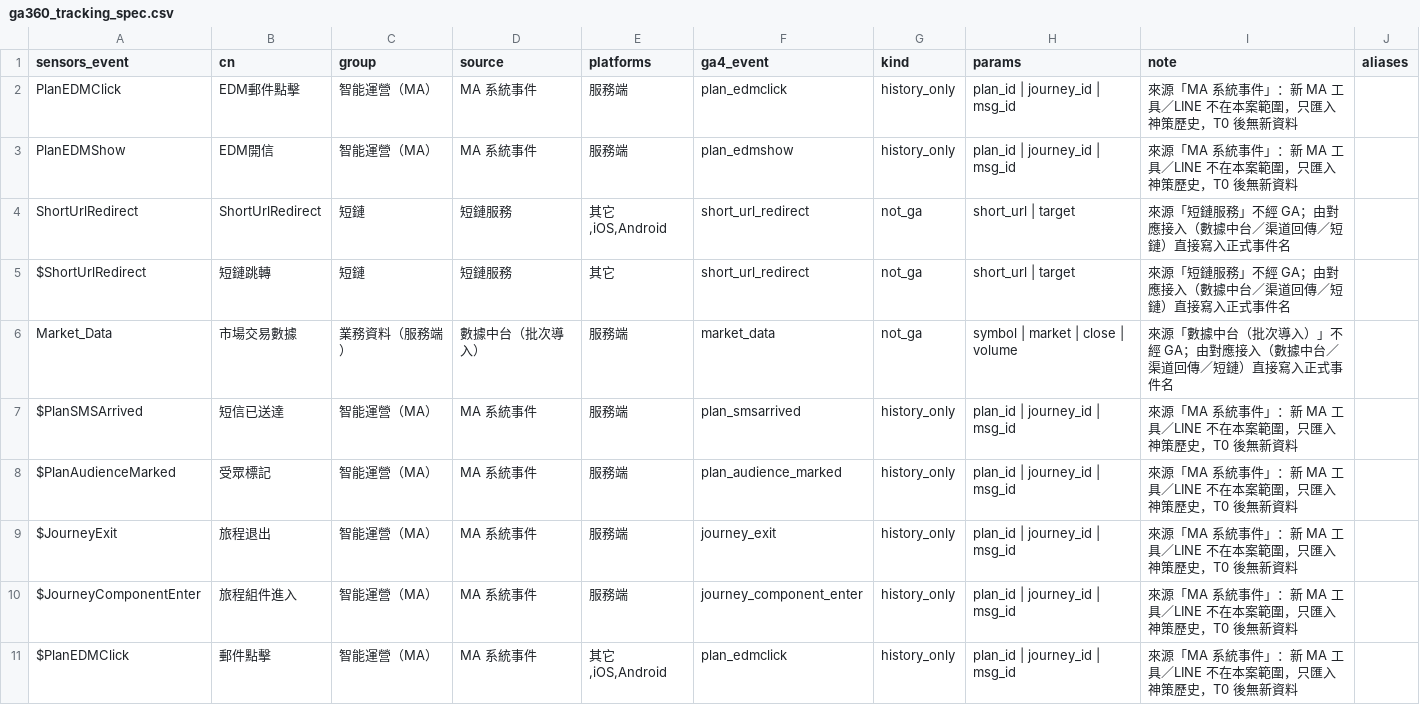
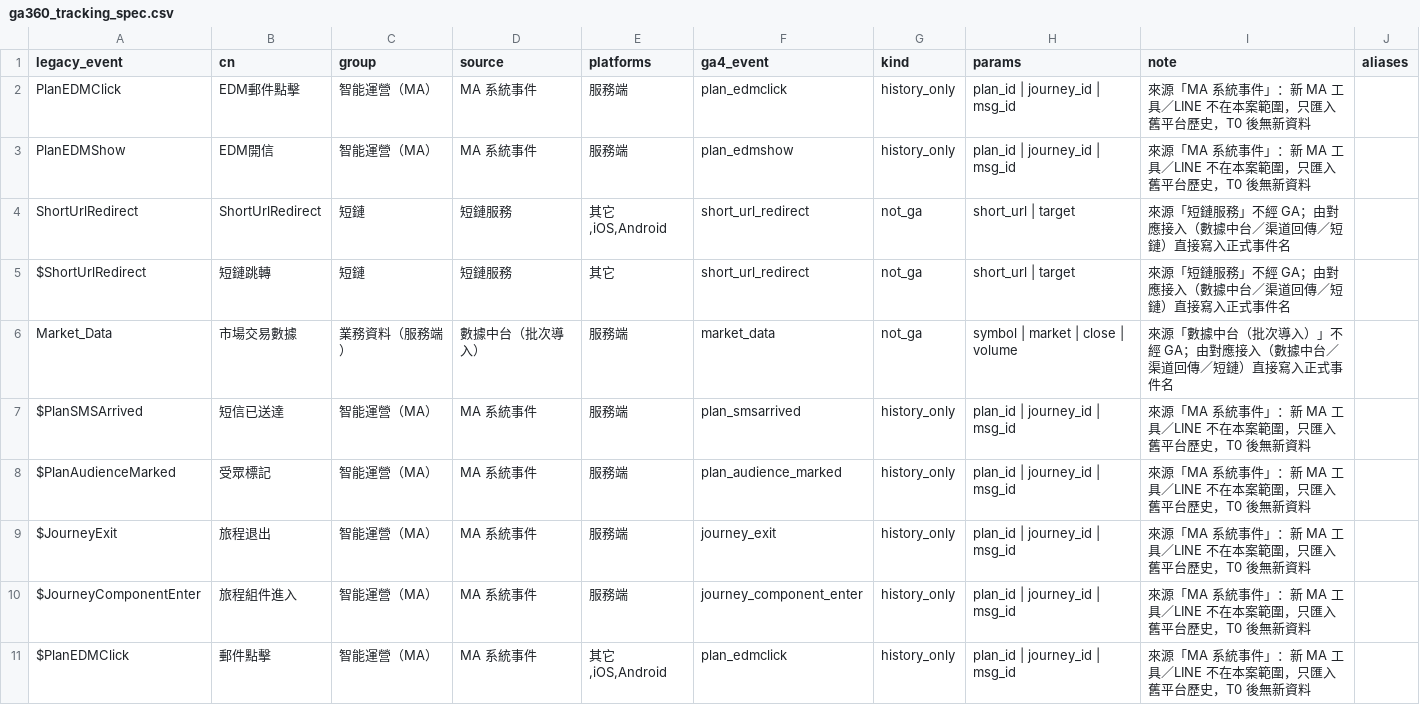
Before and after one commit to ALTA-TECH2025/altatech-dmp, a CSV file: backend/migration/ga360_tracking_spec.csv, drawn as a sheet; only a part is shown; the diff covers the shown part only.

Commit message:
後端：模組、資料表、環境變數改以 legacy 稱呼舊平台
配合契約的中性化：sensors_api → legacy_api、sensors_format → legacy_format、sensors_groups → legacy_groups、sensors_specific → legacy_specific、
synth_sensors → synth_legacy；遷移清單 csv 同名改；ClickHouse 原始表 raw_sensors → raw_legacy；環境變數 SA_BASE_URL／SA_PROJECT／SA_API_SECRET／SA_AUTH → LEGACY_*；
store 物件 sensors_group → legacy_group；程式註解與訊息裡的廠商名一律改「舊平台」。run_local.sh import 子命令與 CI 工作流同步。

驗證：CLAUDE.md 全部檢查通過（含真 ClickHouse 端到端 E2E OK）；bridge／properties／legacy_specific 重產後 --check 一致。

```diff
--- a/backend/migration/ga360_tracking_spec.csv
+++ b/backend/migration/ga360_tracking_spec.csv
@@ -1,4 +1,4 @@
-sensors_event,cn,group,source,platforms,ga4_event,kind,params,note,aliases
-PlanEDMClick,EDM郵件點擊,智能運營（MA）,MA 系統事件,服務端,plan_edmclick,history_only,plan_id | journey_id | msg_id,來源「MA 系統事件」：新 MA 工具／LINE 不在本案範圍，只匯入神策歷史，T0 後無新資料,
-PlanEDMShow,EDM開信,智能運營（MA）,MA 系統事件,服務端,plan_edmshow,history_only,plan_id | journey_id | msg_id,來源「MA 系統事件」：新 MA 工具／LINE 不在本案範圍，只匯入神策歷史，T0 後無新資料,
+legacy_event,cn,group,source,platforms,ga4_event,kind,params,note,aliases
+PlanEDMClick,EDM郵件點擊,智能運營（MA）,MA 系統事件,服務端,plan_edmclick,history_only,plan_id | journey_id | msg_id,來源「MA 系統事件」：新 MA 工具／LINE 不在本案範圍，只匯入舊平台歷史，T0 後無新資料,
+PlanEDMShow,EDM開信,智能運營（MA）,MA 系統事件,服務端,plan_edmshow,history_only,plan_id | journey_id | msg_id,來源「MA 系統事件」：新 MA 工具／LINE 不在本案範圍，只匯入舊平台歷史，T0 後無新資料,
 ShortUrlRedirect,ShortUrlRedirect,短鏈,短鏈服務,"其它,iOS,Android",short_url_redirect,not_ga,short_url | target,來源「短鏈服務」不經 GA；由對應接入（數據中台／渠道回傳／短鏈）直接寫入正式事件名,
@@ -6,6 +6,6 @@ $ShortUrlRedirect,短鏈跳轉,短鏈,短鏈服務,其它,short_url_redirect,not
 Market_Data,市場交易數據,業務資料（服務端）,數據中台（批次導入）,服務端,market_data,not_ga,symbol | market | close | volume,來源「數據中台（批次導入）」不經 GA；由對應接入（數據中台／渠道回傳／短鏈）直接寫入正式事件名,
-$PlanSMSArrived,短信已送達,智能運營（MA）,MA 系統事件,服務端,plan_smsarrived,history_only,plan_id | journey_id | msg_id,來源「MA 系統事件」：新 MA 工具／LINE 不在本案範圍，只匯入神策歷史，T0 後無新資料,
-$PlanAudienceMarked,受眾標記,智能運營（MA）,MA 系統事件,服務端,plan_audience_marked,history_only,plan_id | journey_id | msg_id,來源「MA 系統事件」：新 MA 工具／LINE 不在本案範圍，只匯入神策歷史，T0 後無新資料,
-$JourneyExit,旅程退出,智能運營（MA）,MA 系統事件,服務端,journey_exit,history_only,plan_id | journey_id | msg_id,來源「MA 系統事件」：新 MA 工具／LINE 不在本案範圍，只匯入神策歷史，T0 後無新資料,
-$JourneyComponentEnter,旅程組件進入,智能運營（MA）,MA 系統事件,服務端,journey_component_enter,history_only,plan_id | journey_id | msg_id,來源「MA 系統事件」：新 MA 工具／LINE 不在本案範圍，只匯入神策歷史，T0 後無新資料,
-$PlanEDMClick,郵件點擊,智能運營（MA）,MA 系統事件,"其它,iOS,Android",plan_edmclick,history_only,plan_id | journey_id | msg_id,來源「MA 系統事件」：新 MA 工具／LINE 不在本案範圍，只匯入神策歷史，T0 後無新資料,
+$PlanSMSArrived,短信已送達,智能運營（MA）,MA 系統事件,服務端,plan_smsarrived,history_only,plan_id | journey_id | msg_id,來源「MA 系統事件」：新 MA 工具／LINE 不在本案範圍，只匯入舊平台歷史，T0 後無新資料,
+$PlanAudienceMarked,受眾標記,智能運營（MA）,MA 系統事件,服務端,plan_audience_marked,history_only,plan_id | journey_id | msg_id,來源「MA 系統事件」：新 MA 工具／LINE 不在本案範圍，只匯入舊平台歷史，T0 後無新資料,
+$JourneyExit,旅程退出,智能運營（MA）,MA 系統事件,服務端,journey_exit,history_only,plan_id | journey_id | msg_id,來源「MA 系統事件」：新 MA 工具／LINE 不在本案範圍，只匯入舊平台歷史，T0 後無新資料,
+$JourneyComponentEnter,旅程組件進入,智能運營（MA）,MA 系統事件,服務端,journey_component_enter,history_only,plan_id | journey_id | msg_id,來源「MA 系統事件」：新 MA 工具／LINE 不在本案範圍，只匯入舊平台歷史，T0 後無新資料,
+$PlanEDMClick,郵件點擊,智能運營（MA）,MA 系統事件,"其它,iOS,Android",plan_edmclick,history_only,plan_id | journey_id | msg_id,來源「MA 系統事件」：新 MA 工具／LINE 不在本案範圍，只匯入舊平台歷史，T0 後無新資料,
```
Also changed, not shown: 43 edited cells elsewhere in this file, 47 other files.
